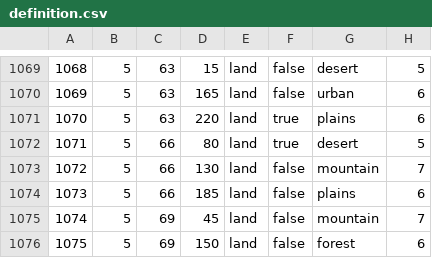
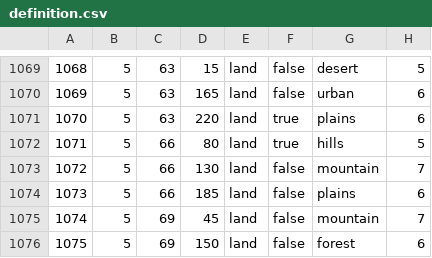
Before and after one commit to James2024/spotmodMTG, a CSV file: map/definition.csv, drawn as a sheet; only a part is shown, gaps mark what is left out.

```diff
--- a/map/definition.csv
+++ b/map/definition.csv
@@ -1071,3 +1071,3 @@
 1070;5;63;220;land;true;plains;6
-1071;5;66;80;land;true;desert;5
+1071;5;66;80;land;true;hills;5
 1072;5;66;130;land;false;mountain;7
```
Also changed, not shown: 53 other files.
